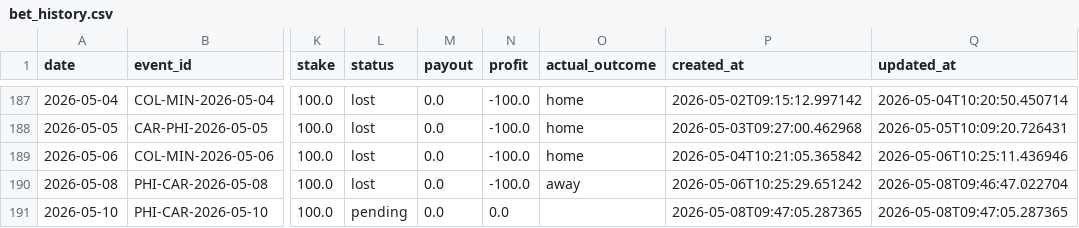
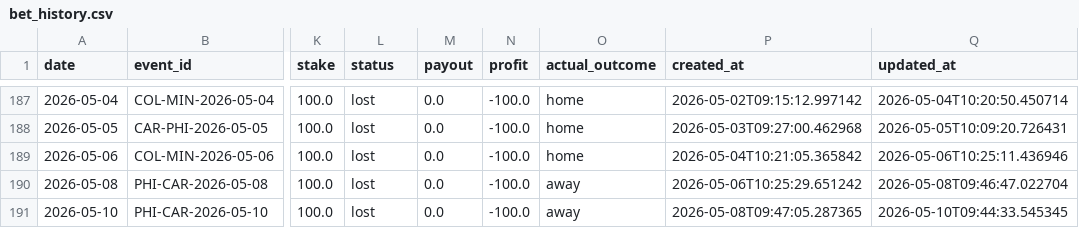
Before and after one commit to egeiran/NHL-ML-Prediction-Model, a CSV file: NHL/data/bet_history.csv, drawn as a sheet; only a part is shown, gaps mark what is left out; the diff names each change by its address in the sheet, - before the commit and + after, or states it on an @@ line.

```diff
--- a/NHL/data/bet_history.csv
+++ b/NHL/data/bet_history.csv
-L191 (status): pending
+L191 (status): lost
-N191 (profit): 0.0
+N191 (profit): -100.0
-O191 (actual_outcome): (empty)
+O191 (actual_outcome): away
-Q191 (updated_at): 2026-05-08T09:47:05.287365
+Q191 (updated_at): 2026-05-10T09:44:33.545345
```
Also changed, not shown: 1 other file.
